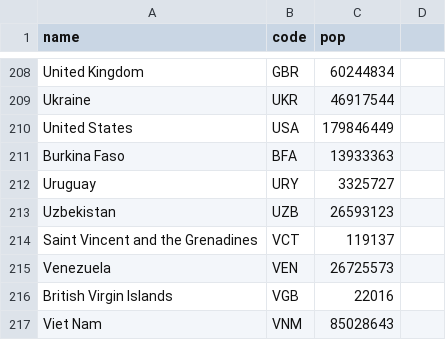
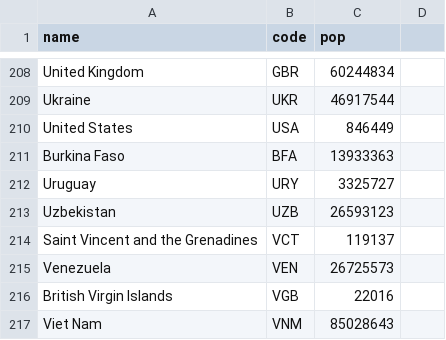
Before and after one commit to Permpol/Interest_Fx_v2, a CSV file: src/world_population.csv, drawn as a sheet; only a part is shown, gaps mark what is left out.

```diff
--- a/src/world_population.csv
+++ b/src/world_population.csv
@@ -209,3 +209,3 @@ United Kingdom,GBR,60244834
 Ukraine,UKR,46917544
-United States,USA,179846449
+United States,USA,846449
 Burkina Faso,BFA,13933363
```
Also changed, not shown: 1 other file.
